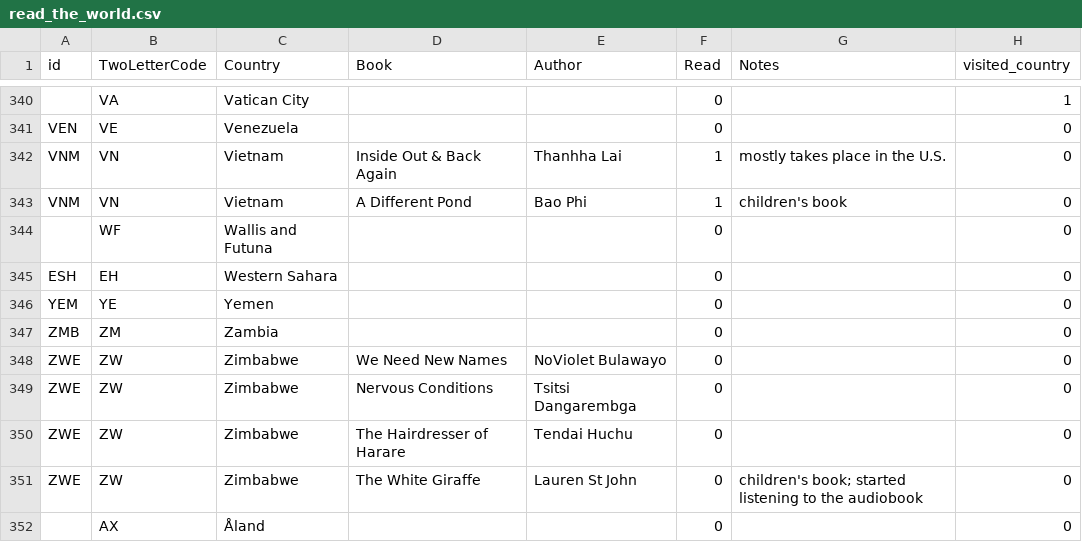
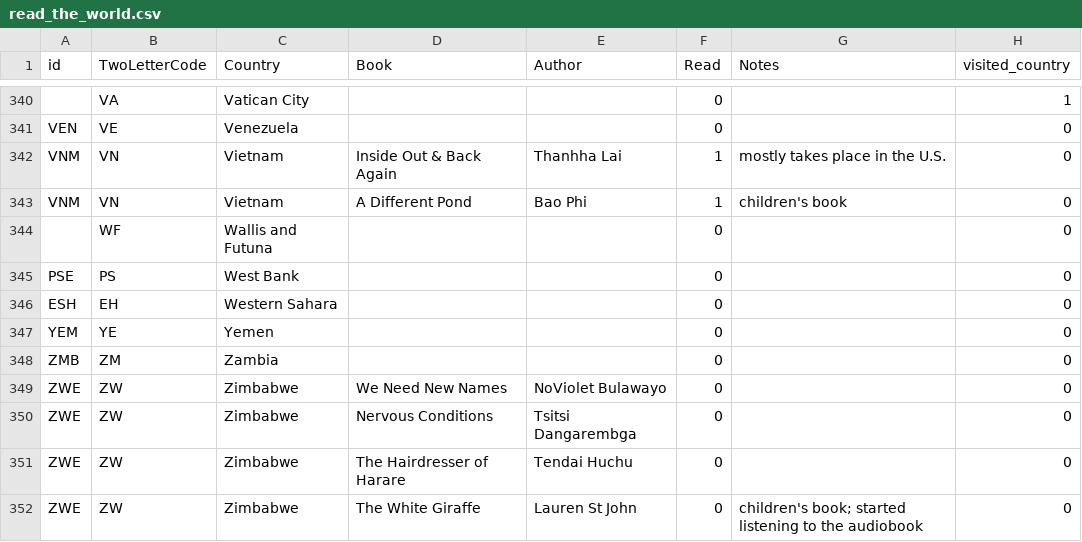
Before and after one commit to paulkaefer/read-the-world, a CSV file: data/read_the_world.csv, drawn as a sheet; only a part is shown, gaps mark what is left out; the shorter side is filled out with more unchanged rows; the diff names each change by its address in the sheet, - before the commit and + after, or states it on an @@ line.

Commit message:
added empty West Bank row (so doesn't show as 'undefined' on hover)

```diff
--- a/data/read_the_world.csv
+++ b/data/read_the_world.csv
+row 345: PSE | PS | West Bank |  |  | 0 |  | 0
```
